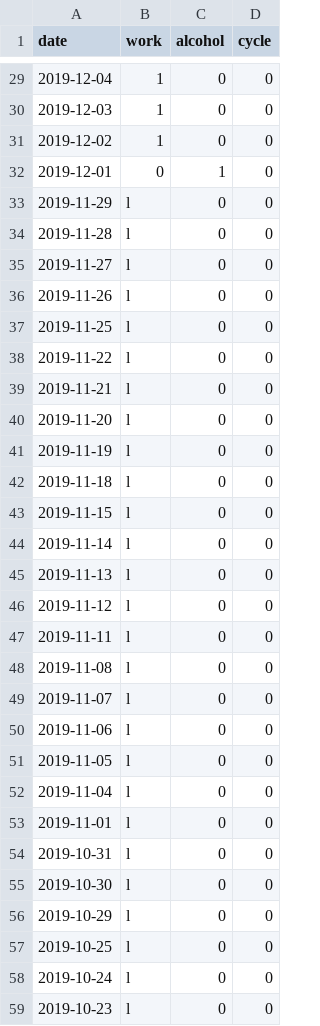
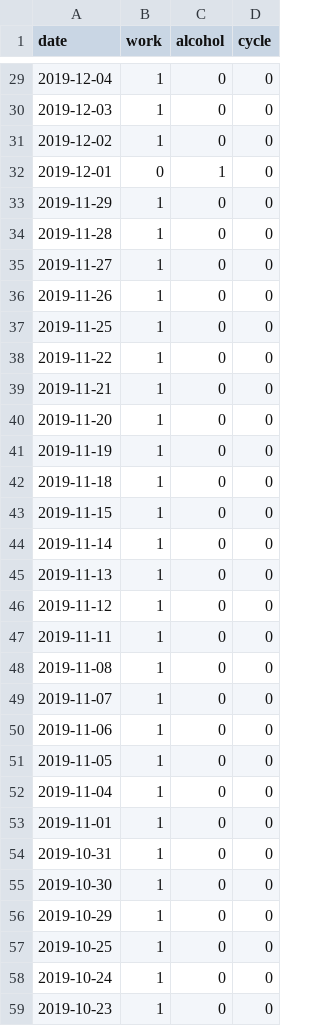
Before and after one commit to jscrane/BP, a CSV file: factors.csv, drawn as a sheet; only a part is shown, gaps mark what is left out; the diff covers the shown part only.

Commit message:
fix data and update doc

```diff
--- a/factors.csv
+++ b/factors.csv
@@ -32,28 +32,28 @@ date,work,alcohol,cycle
 2019-12-01,0,1,0
-2019-11-29,l,0,0
-2019-11-28,l,0,0
-2019-11-27,l,0,0
-2019-11-26,l,0,0
-2019-11-25,l,0,0
-2019-11-22,l,0,0
-2019-11-21,l,0,0
-2019-11-20,l,0,0
-2019-11-19,l,0,0
-2019-11-18,l,0,0
-2019-11-15,l,0,0
-2019-11-14,l,0,0
-2019-11-13,l,0,0
-2019-11-12,l,0,0
-2019-11-11,l,0,0
-2019-11-08,l,0,0
-2019-11-07,l,0,0
-2019-11-06,l,0,0
-2019-11-05,l,0,0
-2019-11-04,l,0,0
-2019-11-01,l,0,0
-2019-10-31,l,0,0
-2019-10-30,l,0,0
-2019-10-29,l,0,0
-2019-10-25,l,0,0
-2019-10-24,l,0,0
-2019-10-23,l,0,0
+2019-11-29,1,0,0
+2019-11-28,1,0,0
+2019-11-27,1,0,0
+2019-11-26,1,0,0
+2019-11-25,1,0,0
+2019-11-22,1,0,0
+2019-11-21,1,0,0
+2019-11-20,1,0,0
+2019-11-19,1,0,0
+2019-11-18,1,0,0
+2019-11-15,1,0,0
+2019-11-14,1,0,0
+2019-11-13,1,0,0
+2019-11-12,1,0,0
+2019-11-11,1,0,0
+2019-11-08,1,0,0
+2019-11-07,1,0,0
+2019-11-06,1,0,0
+2019-11-05,1,0,0
+2019-11-04,1,0,0
+2019-11-01,1,0,0
+2019-10-31,1,0,0
+2019-10-30,1,0,0
+2019-10-29,1,0,0
+2019-10-25,1,0,0
+2019-10-24,1,0,0
+2019-10-23,1,0,0
```
Also changed, not shown: 17 edited cells elsewhere in this file, 1 other file.
